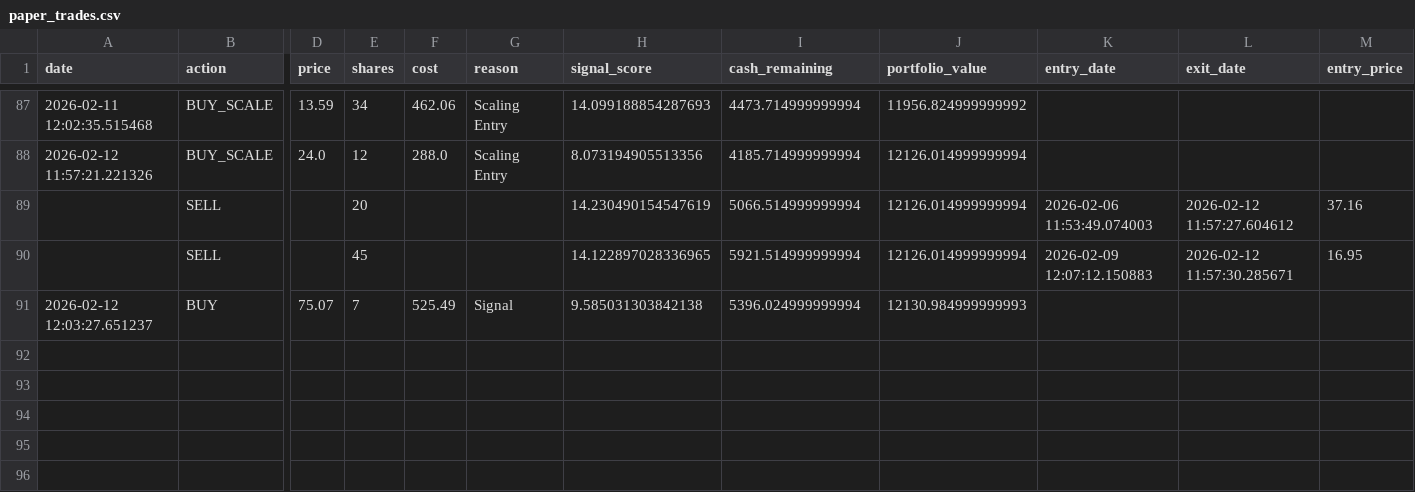
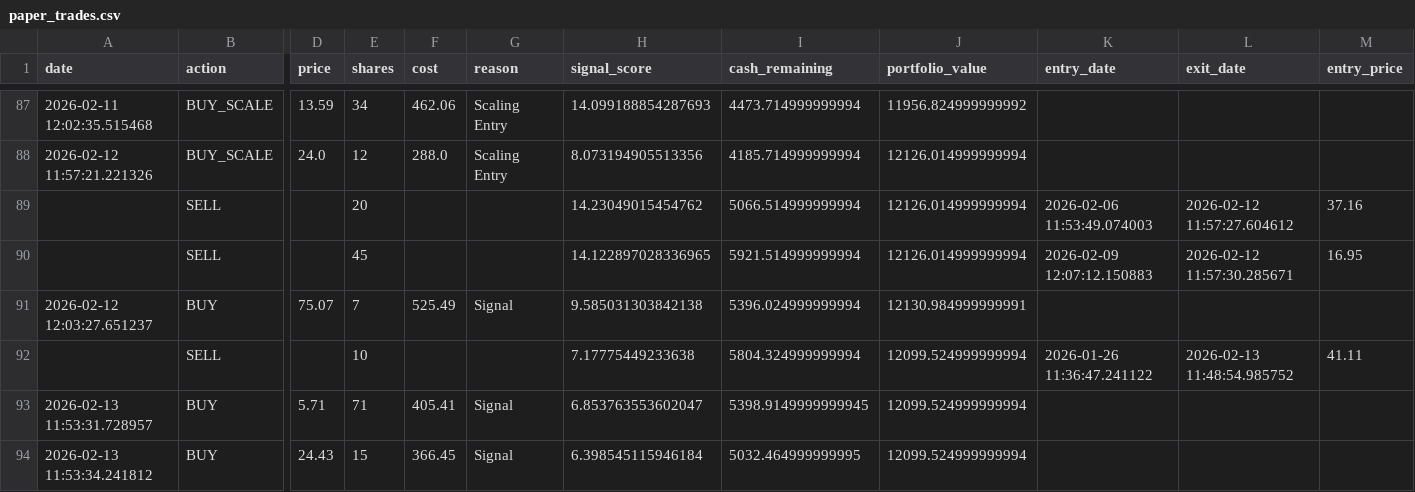
Before and after one commit to Samie-mirghani/insider-cluster-watch, a CSV file: data/paper_trades.csv, drawn as a sheet; only a part is shown, gaps mark what is left out; rows hold the shown columns only; the diff names each change by its address in the sheet, - before the commit and + after, or states it on an @@ line.

```diff
--- a/data/paper_trades.csv
+++ b/data/paper_trades.csv
-H89 (signal_score): 14.230490154547619
+H89 (signal_score): 14.23049015454762
-J91 (portfolio_value): 12130.984999999993
+J91 (portfolio_value): 12130.984999999991
+row 92:  | SELL |  | 10 |  |  | 7.17775449233638 | 5804.324999999994 | 12099.524999999994 | 2026-01-26 11:36:47.241122 | 2026-02-13 11:48:54.985752 | 41.11
+row 93: 2026-02-13 11:53:31.728957 | BUY | 5.71 | 71 | 405.41 | Signal | 6.853763553602047 | 5398.9149999999945 | 12099.524999999994
+row 94: 2026-02-13 11:53:34.241812 | BUY | 24.43 | 15 | 366.45 | Signal | 6.398545115946184 | 5032.464999999995 | 12099.524999999994
```
Also changed, not shown: data/signals_history.csv, 13 other files.
